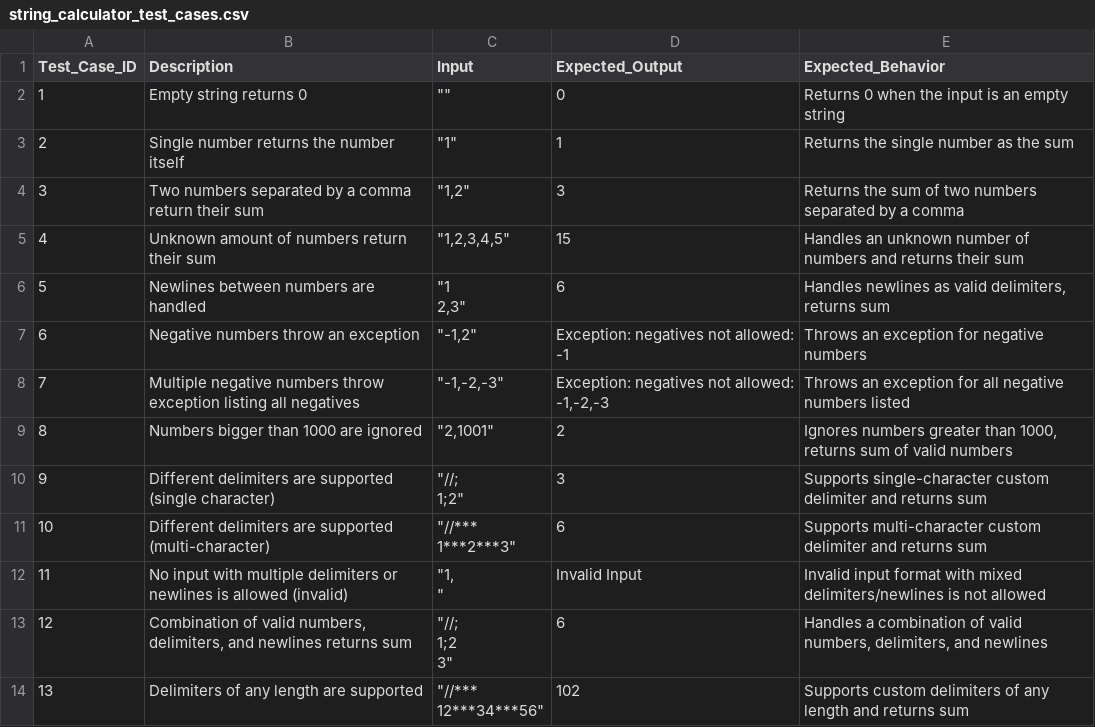
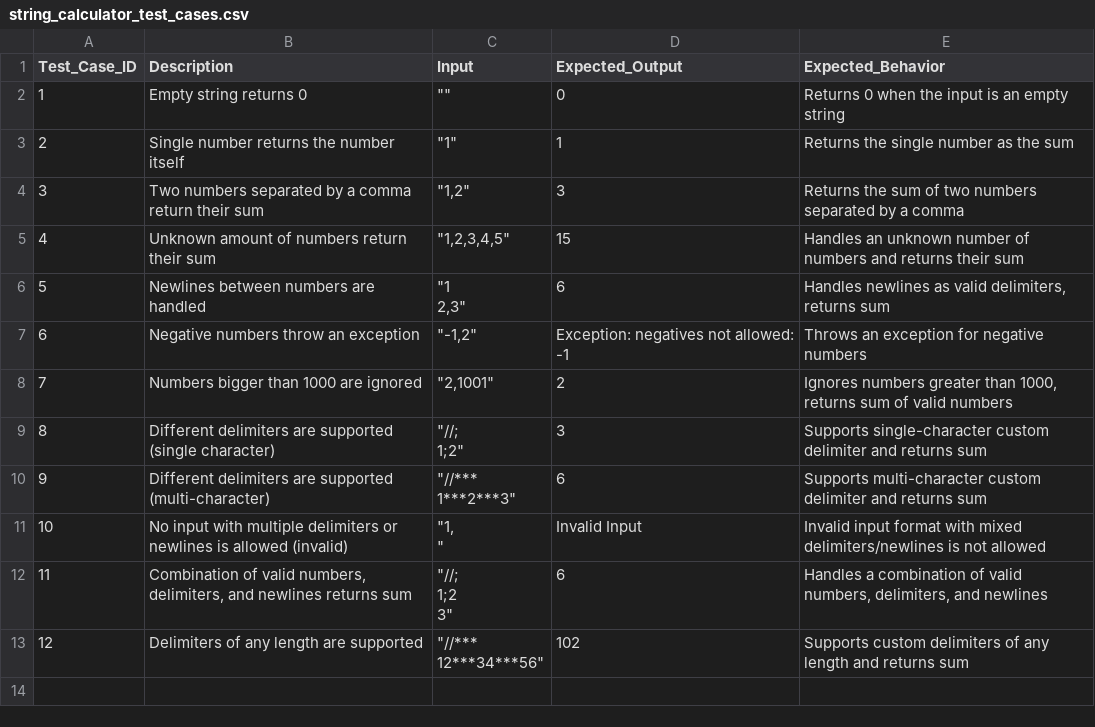
Before and after one commit to tts-tcq-2024/tdd-practice-in-cpp-Vijayalaxmi09m, a CSV file: string_calculator_test_cases.csv, drawn as a sheet; removed rows and columns are numbered as before the commit, all else as after; the diff names each change by its address in the sheet, - before the commit and + after, or states it on an @@ line.

Commit message:
Update string_calculator_test_cases.csv

```diff
--- a/string_calculator_test_cases.csv
+++ b/string_calculator_test_cases.csv
-row 8: 7 | Multiple negative numbers throw exception listing all negatives | "-1,-2,-3" | Exception: negatives not allowed: -1,-2,-3 | Throws an exception for all negative numbers listed
@@ column A (Test_Case_ID) renumbered from row 8 down @@
```
